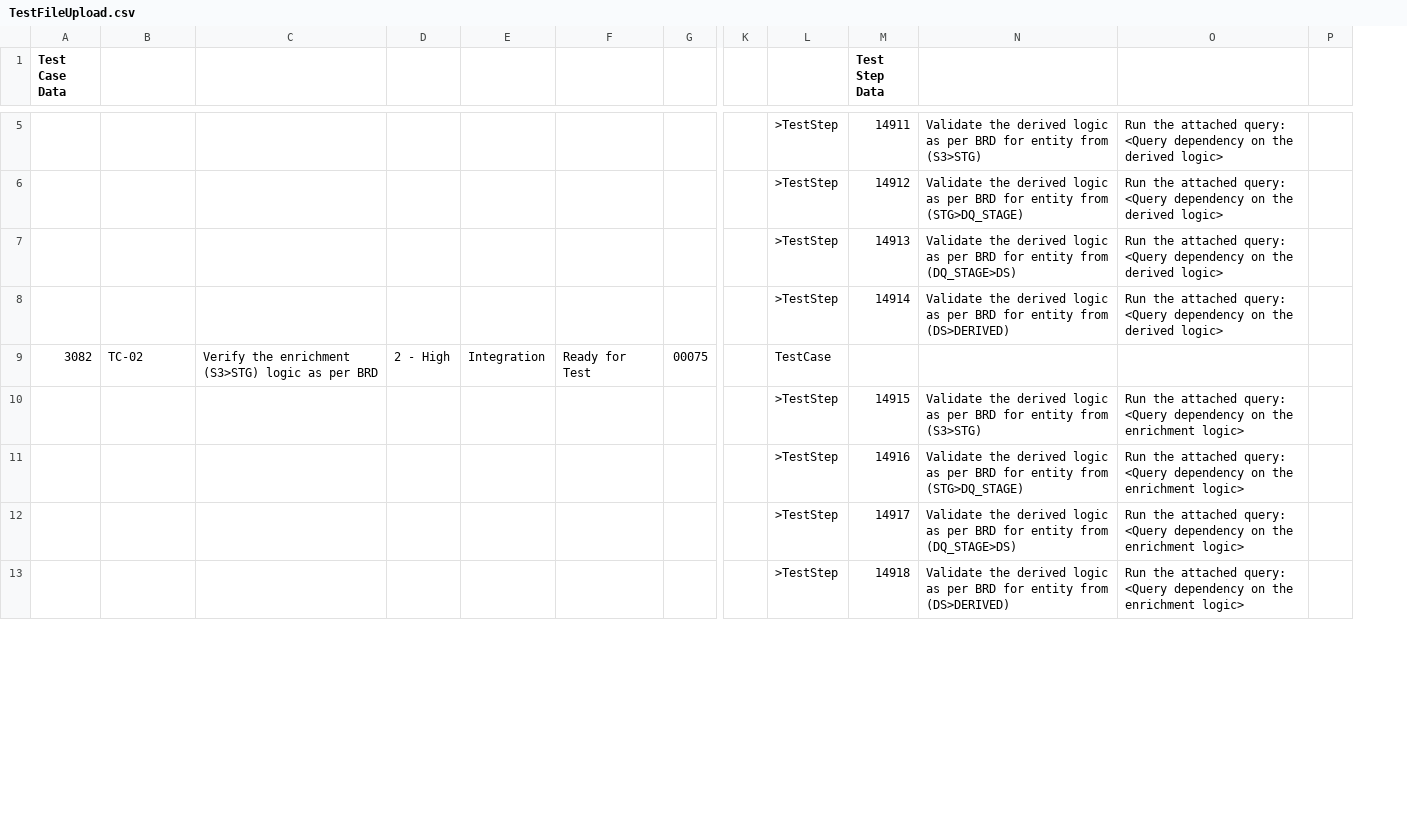
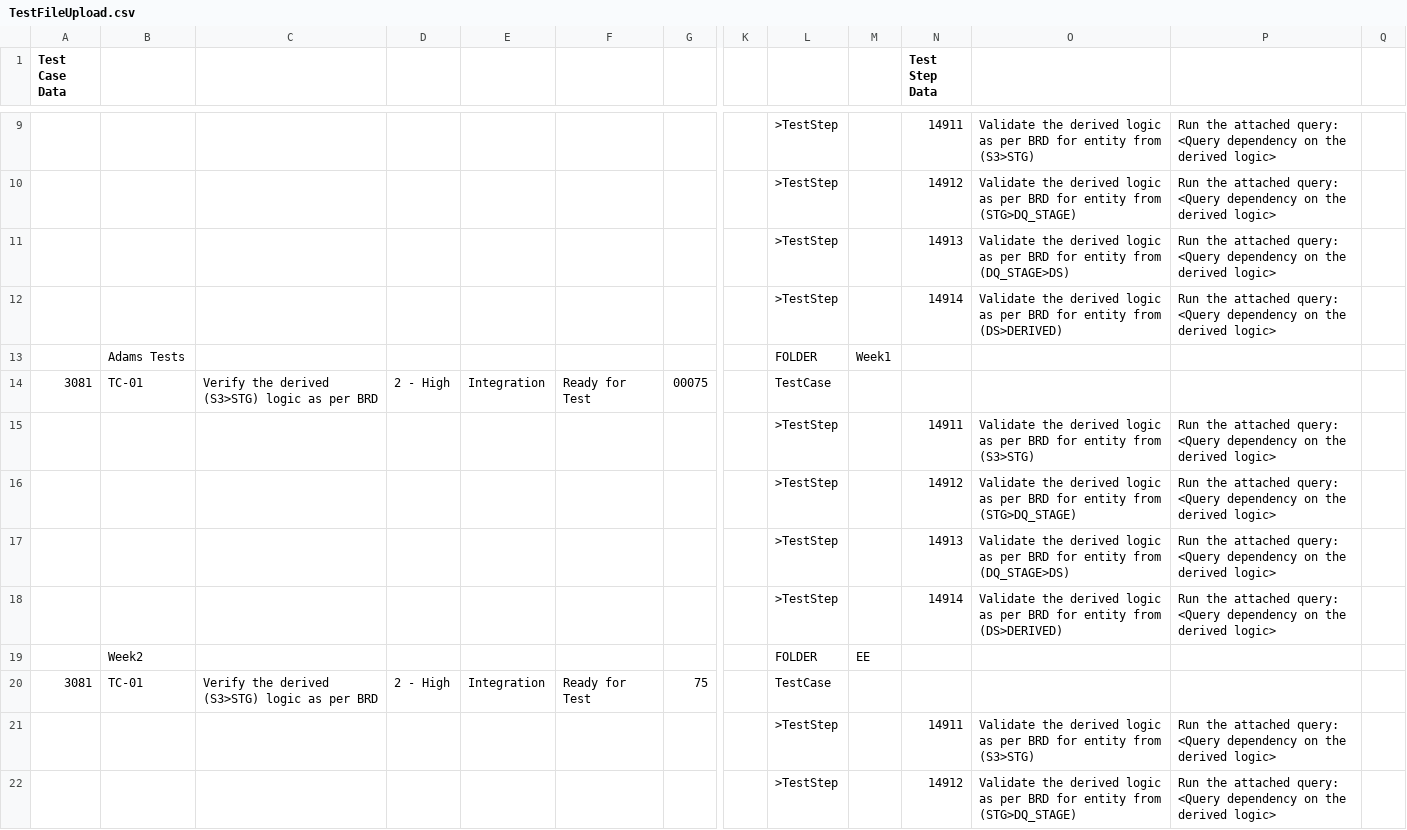
Before and after one commit to adamKock/SpiraTeam-Uploader, a CSV file: TestFileUpload.csv, drawn as a sheet; only a part is shown, gaps mark what is left out; addresses are those after the commit; rows hold the shown columns only; ↵ is a line break in a cell; the diff covers the shown part only; the diff names each change by its address in the sheet, - before the commit and + after, or states it on an @@ line.

```diff
--- a/TestFileUpload.csv
+++ b/TestFileUpload.csv
+column M, empty
+row 13:  | Adams Tests |  |  |  |  |  |  | FOLDER | Week1
-A14 (Test Case Data): 3082
+A14 (Test Case Data): 3081
-B14: TC-02
+B14: TC-01
-C14: Verify the enrichment (S3>STG) logic…
+C14: Verify the derived (S3>STG) logic…
-N15 (Test Step Data): 14915
+N15 (Test Step Data): 14911
-P15:P18: …on the enrichment logic>
+P15:P18: …on the derived logic>
-N16 (Test Step Data): 14916
+N16 (Test Step Data): 14912
-N17 (Test Step Data): 14917
+N17 (Test Step Data): 14913
-N18 (Test Step Data): 14918
+N18 (Test Step Data): 14914
+row 19:  | Week2 |  |  |  |  |  |  | FOLDER | EE
+row 20: 3081 | TC-01 | Verify the derived (S3>STG) logic as per BRD | 2 - High | Integration | Ready for Test | 75 |  | TestCase
+row 21:  |  |  |  |  |  |  |  | >TestStep |  | 14911 | Validate the derived logic as per BRD for entity from (S3>STG) | Run the attached query: ↵ <Query dependency on the derived logic>
+row 22:  |  |  |  |  |  |  |  | >TestStep |  | 14912 | Validate the derived logic as per BRD for entity from (STG>DQ_STAGE) | Run the attached query: ↵ <Query dependency on the derived logic>
```
Also changed, not shown: 18 added rows and 7 edited cells elsewhere in this file, 2 other files.
